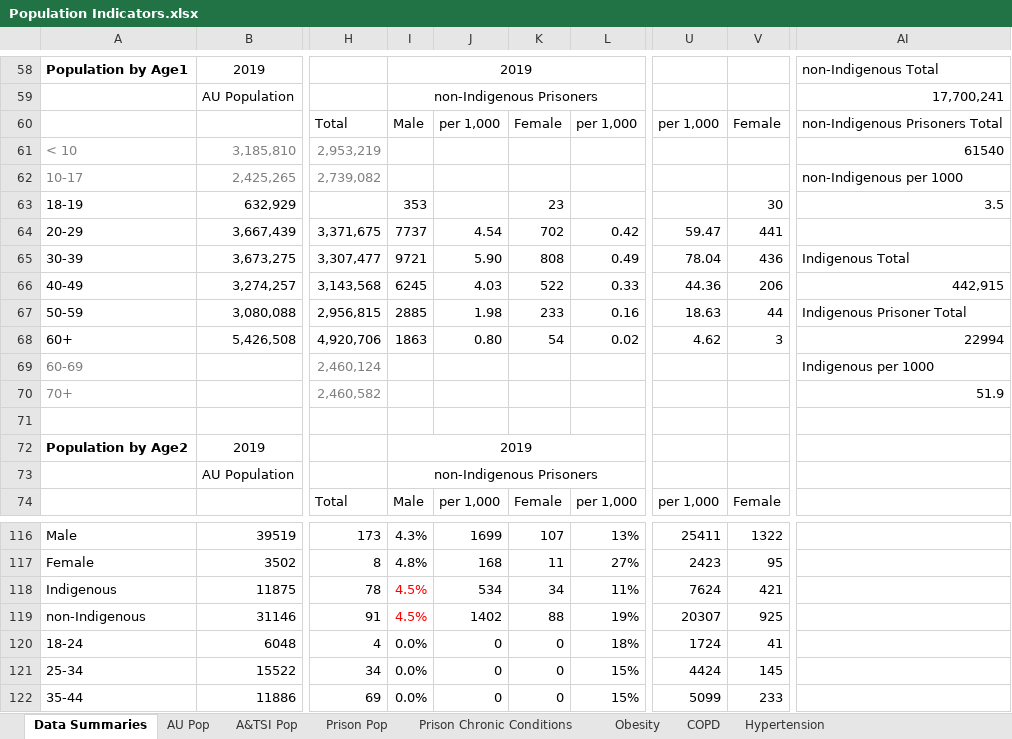
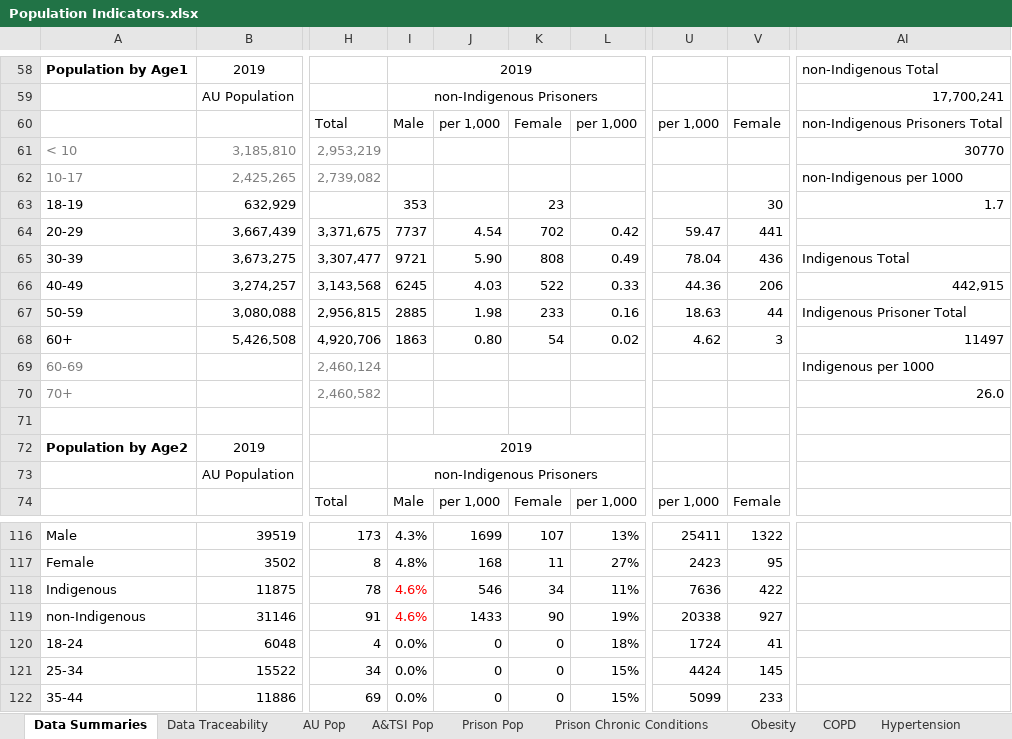
Before and after one commit to AndyArch11/JusticeCOVID, an Excel workbook: Population/data/Population Indicators.xlsx, sheet Data Summaries, drawn as a sheet; only a part is shown, gaps mark what is left out; values as stored, in another font and other column widths than the file's, no borders; the diff names each change by its address in the sheet, - before the commit and + after, or states it on an @@ line.

Commit message:
variable traceability from script to spreadsheet

```diff
--- a/Population/data/Population Indicators.xlsx (sheet Data Summaries)
+++ b/Population/data/Population Indicators.xlsx (sheet Data Summaries)
+sheet tab: Data Traceability
-AI61: 61540
+AI61: 30770
-AI63: 3.5
+AI63: 1.7
-AI68: 22994
+AI68: 11497
-AI70: 51.9
+AI70: 26.0
-I118:I119: 4.5%
+I118:I119: 4.6%
-J118: 534
+J118: 546
-U118: 7624
+U118: 7636
-V118: 421
+V118: 422
-J119: 1402
+J119: 1433
-K119: 88
+K119: 90
-U119: 20307
+U119: 20338
-V119: 925
+V119: 927
```
Also changed, not shown: 4 other files.
